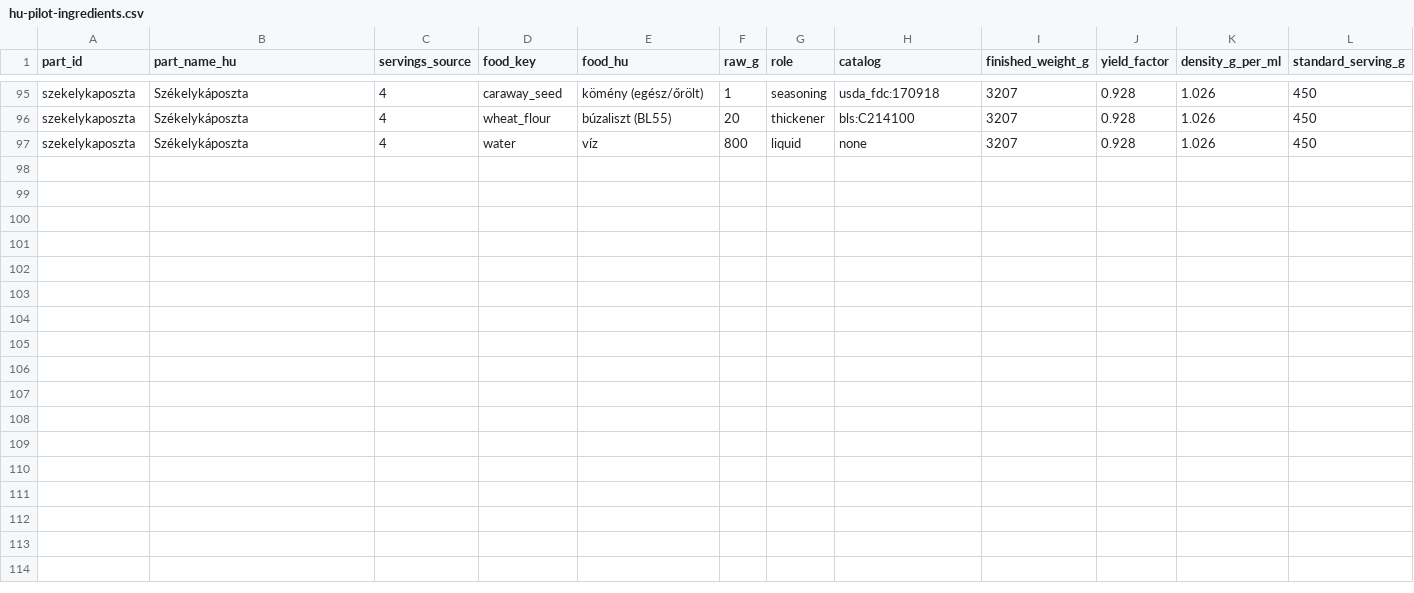
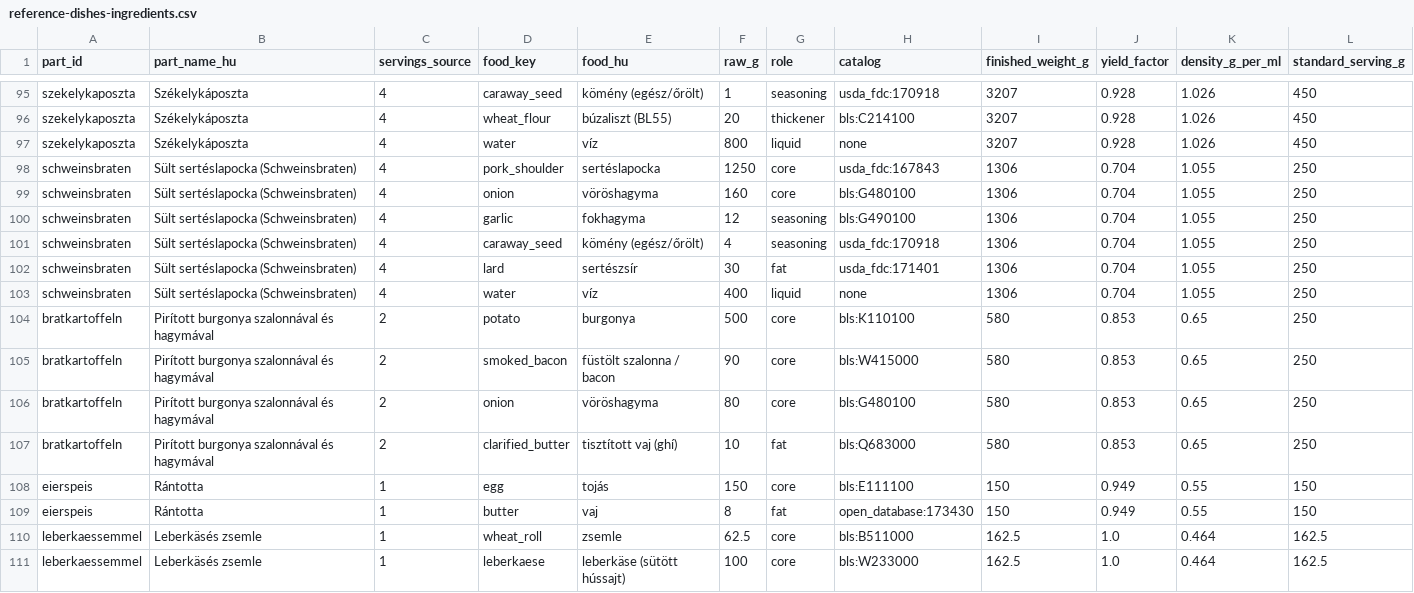
Before and after one commit to n0rbear/keto-mentor, a CSV file: data/reference-dishes/reference-dishes-ingredients.csv (was data/reference-dishes/hu-pilot-ingredients.csv), drawn as a sheet; only a part is shown, gaps mark what is left out.

```diff
--- a/data/reference-dishes/hu-pilot-ingredients.csv
+++ b/data/reference-dishes/reference-dishes-ingredients.csv
@@ -97 +97,15 @@ szekelykaposzta,Székelykáposzta,4,wheat_flour,búzaliszt (BL55),20,thickener,b
 szekelykaposzta,Székelykáposzta,4,water,víz,800,liquid,none,3207,0.928,1.026,450
+schweinsbraten,Sült sertéslapocka (Schweinsbraten),4,pork_shoulder,sertéslapocka,1250,core,usda_fdc:167843,1306,0.704,1.055,250
+schweinsbraten,Sült sertéslapocka (Schweinsbraten),4,onion,vöröshagyma,160,core,bls:G480100,1306,0.704,1.055,250
+schweinsbraten,Sült sertéslapocka (Schweinsbraten),4,garlic,fokhagyma,12,seasoning,bls:G490100,1306,0.704,1.055,250
+schweinsbraten,Sült sertéslapocka (Schweinsbraten),4,caraway_seed,kömény (egész/őrölt),4,seasoning,usda_fdc:170918,1306,0.704,1.055,250
+schweinsbraten,Sült sertéslapocka (Schweinsbraten),4,lard,sertészsír,30,fat,usda_fdc:171401,1306,0.704,1.055,250
+schweinsbraten,Sült sertéslapocka (Schweinsbraten),4,water,víz,400,liquid,none,1306,0.704,1.055,250
+bratkartoffeln,Pirított burgonya szalonnával és hagymával,2,potato,burgonya,500,core,bls:K110100,580,0.853,0.65,250
+bratkartoffeln,Pirított burgonya szalonnával és hagymával,2,smoked_bacon,füstölt szalonna / bacon,90,core,bls:W415000,580,0.853,0.65,250
+bratkartoffeln,Pirított burgonya szalonnával és hagymával,2,onion,vöröshagyma,80,core,bls:G480100,580,0.853,0.65,250
+bratkartoffeln,Pirított burgonya szalonnával és hagymával,2,clarified_butter,tisztított vaj (ghí),10,fat,bls:Q683000,580,0.853,0.65,250
+eierspeis,Rántotta,1,egg,tojás,150,core,bls:E111100,150,0.949,0.55,150
+eierspeis,Rántotta,1,butter,vaj,8,fat,open_database:173430,150,0.949,0.55,150
+leberkaessemmel,Leberkäsés zsemle,1,wheat_roll,zsemle,62.5,core,bls:B511000,162.5,1.0,0.464,162.5
+leberkaessemmel,Leberkäsés zsemle,1,leberkaese,leberkäse (sütött hússajt),100,core,bls:W233000,162.5,1.0,0.464,162.5
```
Also changed, not shown: 26 other files.
